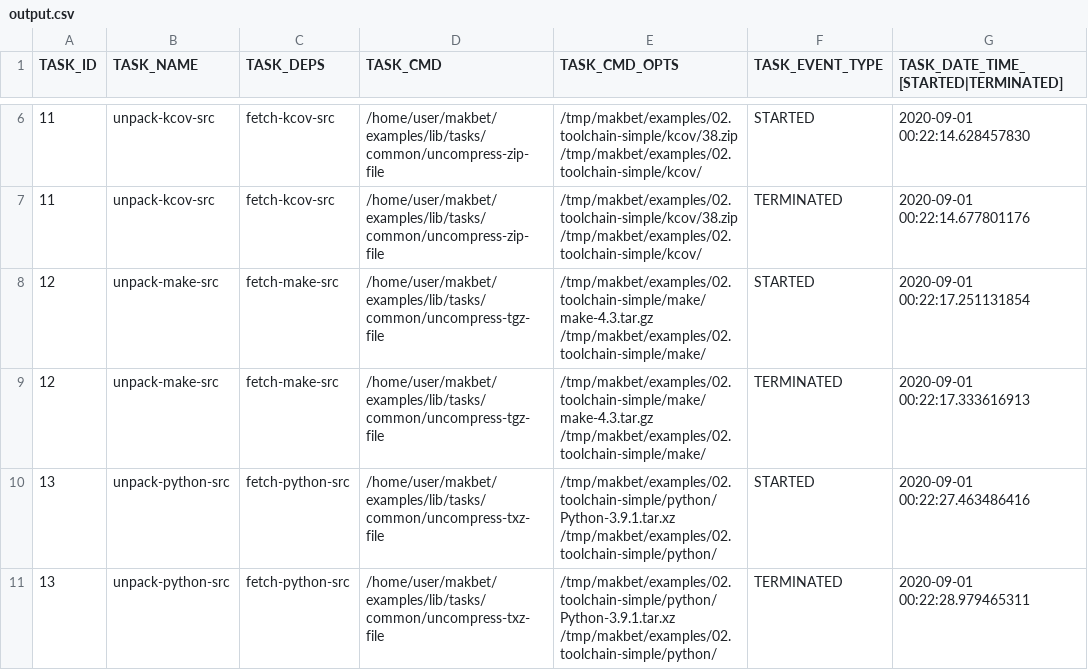
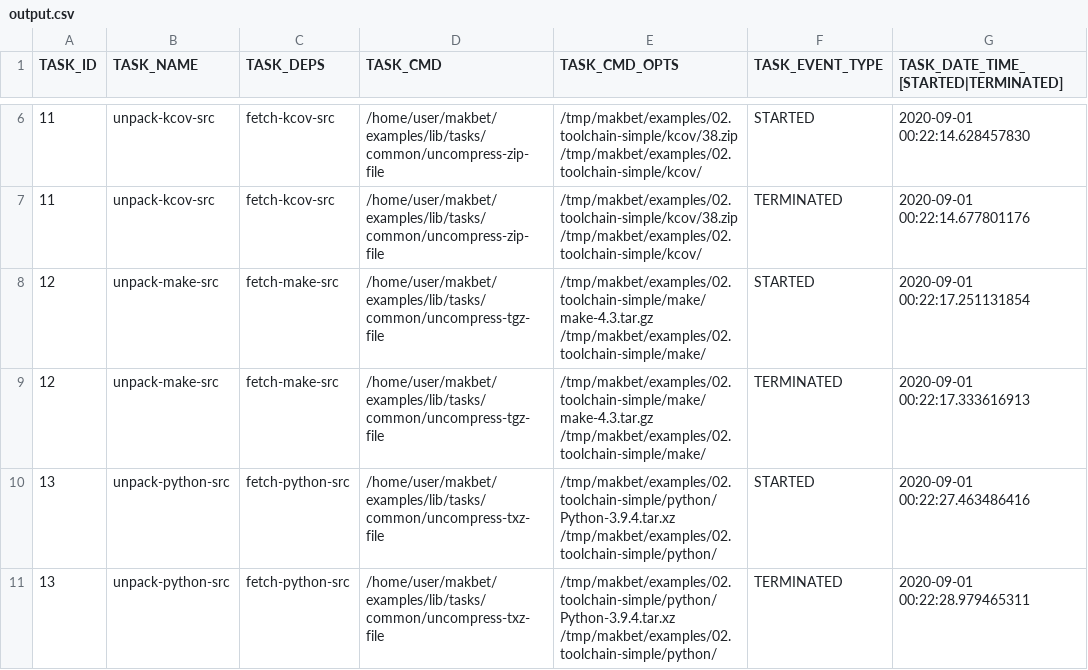
Before and after one commit to skaluzka/makbet, a CSV file: examples/02.toolchain-simple/results/output.csv, drawn as a sheet; only a part is shown, gaps mark what is left out; the diff covers the shown part only.

Commit message:
[DEV] Update python in both *.toolchain-* examples
Change python version "3.9.1" -> "3.9.4" in both toolchain examples.
Adapt test files and README.rst files as well.

```diff
--- a/examples/02.toolchain-simple/results/output.csv
+++ b/examples/02.toolchain-simple/results/output.csv
@@ -9,3 +9,3 @@ TASK_ID;TASK_NAME;TASK_DEPS;TASK_CMD;TASK_CMD_OPTS;TASK_EVENT_TYPE;TASK_DATE_TIM
 "12";"unpack-make-src";"fetch-make-src";"/home/user/makbet/examples/lib/tasks/common/uncompress-tgz-file";"/tmp/makbet/examples/02.toolchain-simple/make/make-4.3.tar.gz /tmp/makbet/examples/02.toolchain-simple/make/";"TERMINATED";"2020-09-01 00:22:17.333616913";
-"13";"unpack-python-src";"fetch-python-src";"/home/user/makbet/examples/lib/tasks/common/uncompress-txz-file";"/tmp/makbet/examples/02.toolchain-simple/python/Python-3.9.1.tar.xz /tmp/makbet/examples/02.toolchain-simple/python/";"STARTED";"2020-09-01 00:22:27.463486416";
-"13";"unpack-python-src";"fetch-python-src";"/home/user/makbet/examples/lib/tasks/common/uncompress-txz-file";"/tmp/makbet/examples/02.toolchain-simple/python/Python-3.9.1.tar.xz /tmp/makbet/examples/02.toolchain-simple/python/";"TERMINATED";"2020-09-01 00:22:28.979465311";
+"13";"unpack-python-src";"fetch-python-src";"/home/user/makbet/examples/lib/tasks/common/uncompress-txz-file";"/tmp/makbet/examples/02.toolchain-simple/python/Python-3.9.4.tar.xz /tmp/makbet/examples/02.toolchain-simple/python/";"STARTED";"2020-09-01 00:22:27.463486416";
+"13";"unpack-python-src";"fetch-python-src";"/home/user/makbet/examples/lib/tasks/common/uncompress-txz-file";"/tmp/makbet/examples/02.toolchain-simple/python/Python-3.9.4.tar.xz /tmp/makbet/examples/02.toolchain-simple/python/";"TERMINATED";"2020-09-01 00:22:28.979465311";
```
Also changed, not shown: 8 edited cells elsewhere in this file, examples/03.toolchain-advanced/results/output.csv, 11 other files.
